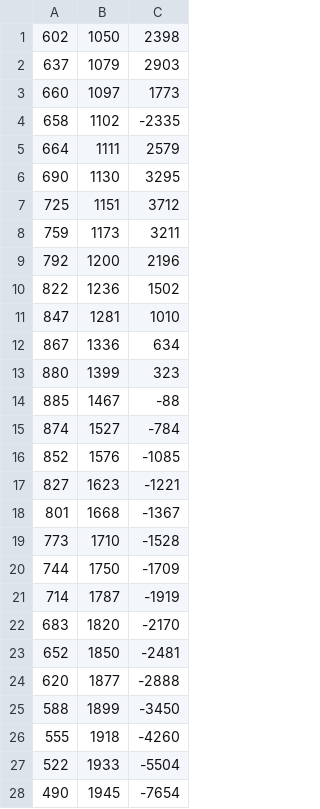
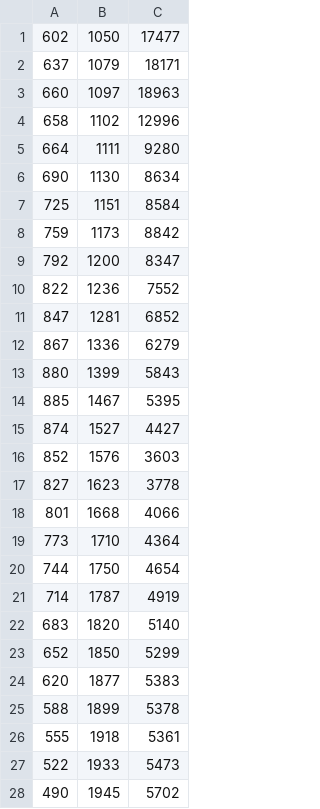
Before and after one commit to FidibusHex45/PHO_Project_EsaveGo_J_Stutz, a CSV file: prop/splineData.csv, drawn as a sheet; only a part is shown; the diff covers the shown part only.

```diff
--- a/prop/splineData.csv
+++ b/prop/splineData.csv
@@ -1,28 +1,28 @@
-602,1050,2398
-637,1079,2903
-660,1097,1773
-658,1102,-2335
-664,1111,2579
-690,1130,3295
-725,1151,3712
-759,1173,3211
-792,1200,2196
-822,1236,1502
-847,1281,1010
-867,1336,634
-880,1399,323
-885,1467,-88
-874,1527,-784
-852,1576,-1085
-827,1623,-1221
-801,1668,-1367
-773,1710,-1528
-744,1750,-1709
-714,1787,-1919
-683,1820,-2170
-652,1850,-2481
-620,1877,-2888
-588,1899,-3450
-555,1918,-4260
-522,1933,-5504
-490,1945,-7654
+602,1050,17477
+637,1079,18171
+660,1097,18963
+658,1102,12996
+664,1111,9280
+690,1130,8634
+725,1151,8584
+759,1173,8842
+792,1200,8347
+822,1236,7552
+847,1281,6852
+867,1336,6279
+880,1399,5843
+885,1467,5395
+874,1527,4427
+852,1576,3603
+827,1623,3778
+801,1668,4066
+773,1710,4364
+744,1750,4654
+714,1787,4919
+683,1820,5140
+652,1850,5299
+620,1877,5383
+588,1899,5378
+555,1918,5361
+522,1933,5473
+490,1945,5702
```
Also changed, not shown: 73 edited cells elsewhere in this file, 1 other file.
